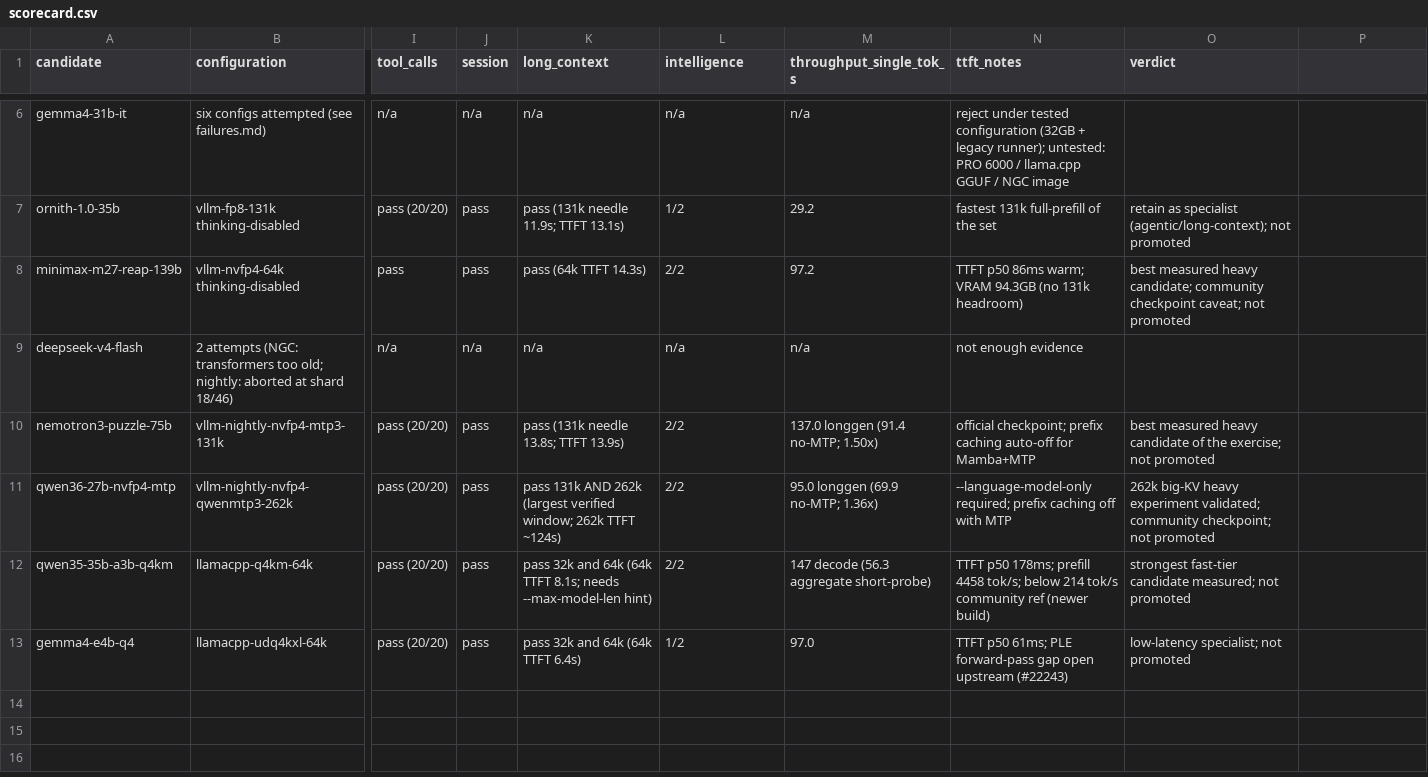
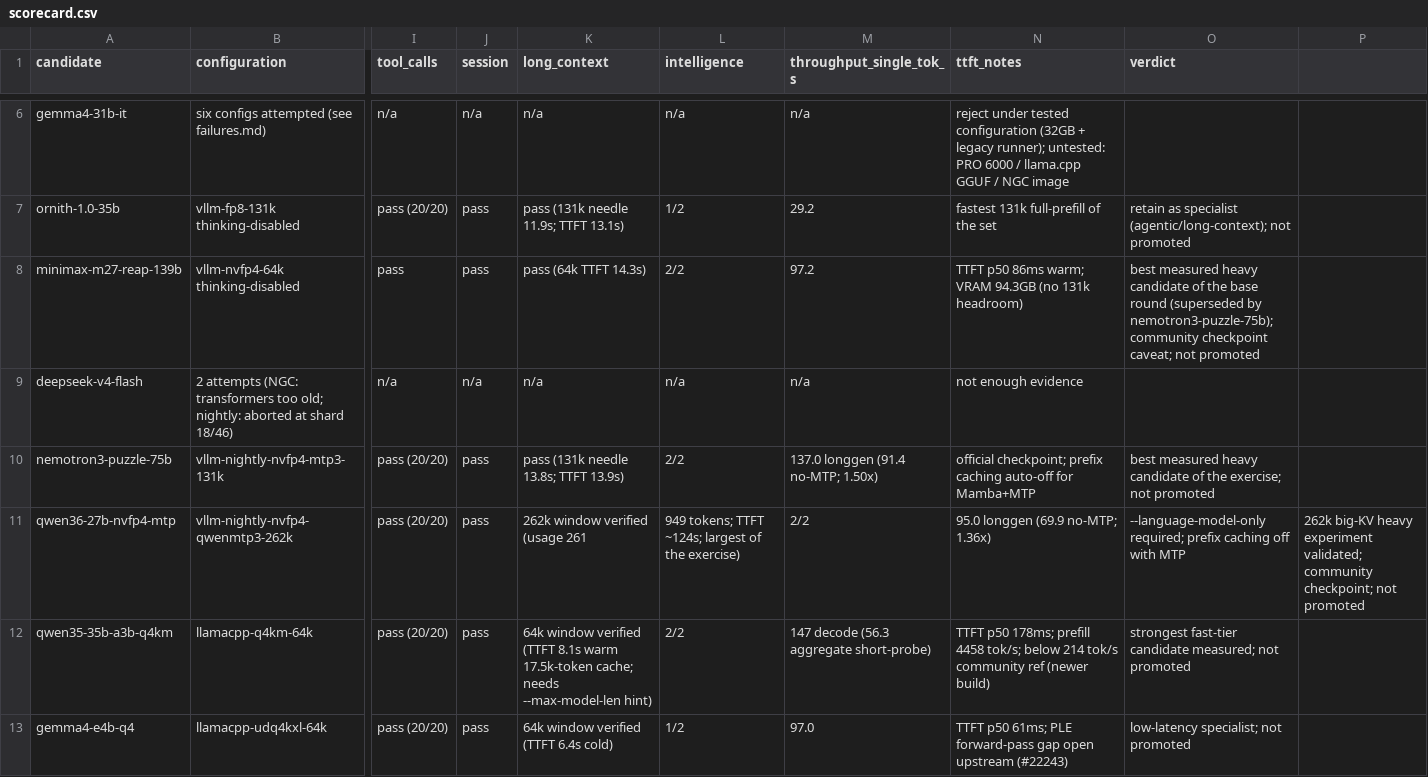
Before and after one commit to fakoli/anvil-serving, a CSV file: docs/findings/2026-07-10-blackwell-local-model-bakeoff-evidence/scorecard.csv, drawn as a sheet; only a part is shown, gaps mark what is left out; the diff names each change by its address in the sheet, - before the commit and + after, or states it on an @@ line.

```diff
--- a/docs/findings/2026-07-10-blackwell-local-model-bakeoff-evidence/scorecard.csv
+++ b/docs/findings/2026-07-10-blackwell-local-model-bakeoff-evidence/scorecard.csv
-O8 (verdict): …measured heavy candidate; community checkpoint…
+O8 (verdict): …measured heavy candidate of the base round (superseded by nemotron3-puzzle-75b); community checkpoint…
-K11 (long_context): pass 131k AND 262k (largest verified window; 262k TTFT ~124s)
+K11 (long_context): 262k window verified (usage 261
-L11 (intelligence): 2/2
+L11 (intelligence): 949 tokens; TTFT ~124s; largest of the exercise)
-M11 (throughput_single_tok_s): 95.0 longgen (69.9 no-MTP; 1.36x)
+M11 (throughput_single_tok_s): 2/2
-N11 (ttft_notes): --language-model-only required; prefix caching off with MTP
+N11 (ttft_notes): 95.0 longgen (69.9 no-MTP; 1.36x)
-O11 (verdict): 262k big-KV heavy experiment validated; community checkpoint; not promoted
+O11 (verdict): --language-model-only required; prefix caching off with MTP
-P11: (empty)
+P11: 262k big-KV heavy experiment validated; community checkpoint; not promoted
-K12 (long_context): pass 32k and 64k (64k TTFT 8.1s; needs --max-model-len…
+K12 (long_context): 64k window verified (TTFT 8.1s warm 17.5k-token cache; needs --max-model-len…
-K13 (long_context): pass 32k and 64k (64k TTFT 6.4s)
+K13 (long_context): 64k window verified (TTFT 6.4s cold)
```
Also changed, not shown: 9 other files.
